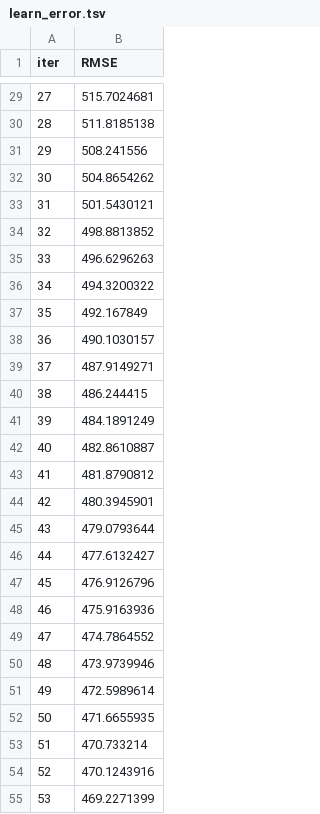
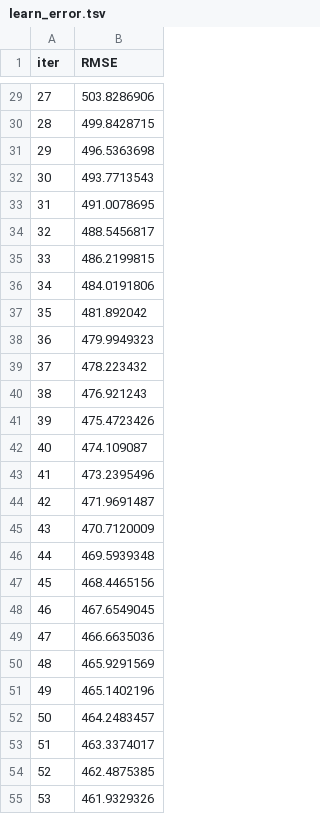
Before and after one commit to rohithobillaneni/Metro-Interstate-Prediction, a TSV file: catboost_info/learn_error.tsv, drawn as a sheet; only a part is shown, gaps mark what is left out; the diff covers the shown part only.

```diff
--- a/catboost_info/learn_error.tsv
+++ b/catboost_info/learn_error.tsv
@@ -29,27 +29,27 @@ iter	RMSE
-27	515.7024681
-28	511.8185138
-29	508.241556
-30	504.8654262
-31	501.5430121
-32	498.8813852
-33	496.6296263
-34	494.3200322
-35	492.167849
-36	490.1030157
-37	487.9149271
-38	486.244415
-39	484.1891249
-40	482.8610887
-41	481.8790812
-42	480.3945901
-43	479.0793644
-44	477.6132427
-45	476.9126796
-46	475.9163936
-47	474.7864552
-48	473.9739946
-49	472.5989614
-50	471.6655935
-51	470.733214
-52	470.1243916
-53	469.2271399
+27	503.8286906
+28	499.8428715
+29	496.5363698
+30	493.7713543
+31	491.0078695
+32	488.5456817
+33	486.2199815
+34	484.0191806
+35	481.892042
+36	479.9949323
+37	478.223432
+38	476.921243
+39	475.4723426
+40	474.109087
+41	473.2395496
+42	471.9691487
+43	470.7120009
+44	469.5939348
+45	468.4465156
+46	467.6549045
+47	466.6635036
+48	465.9291569
+49	465.1402196
+50	464.2483457
+51	463.3374017
+52	462.4875385
+53	461.9329326
```
Also changed, not shown: 73 edited cells elsewhere in this file, catboost_info/time_left.tsv, 17 other files.
